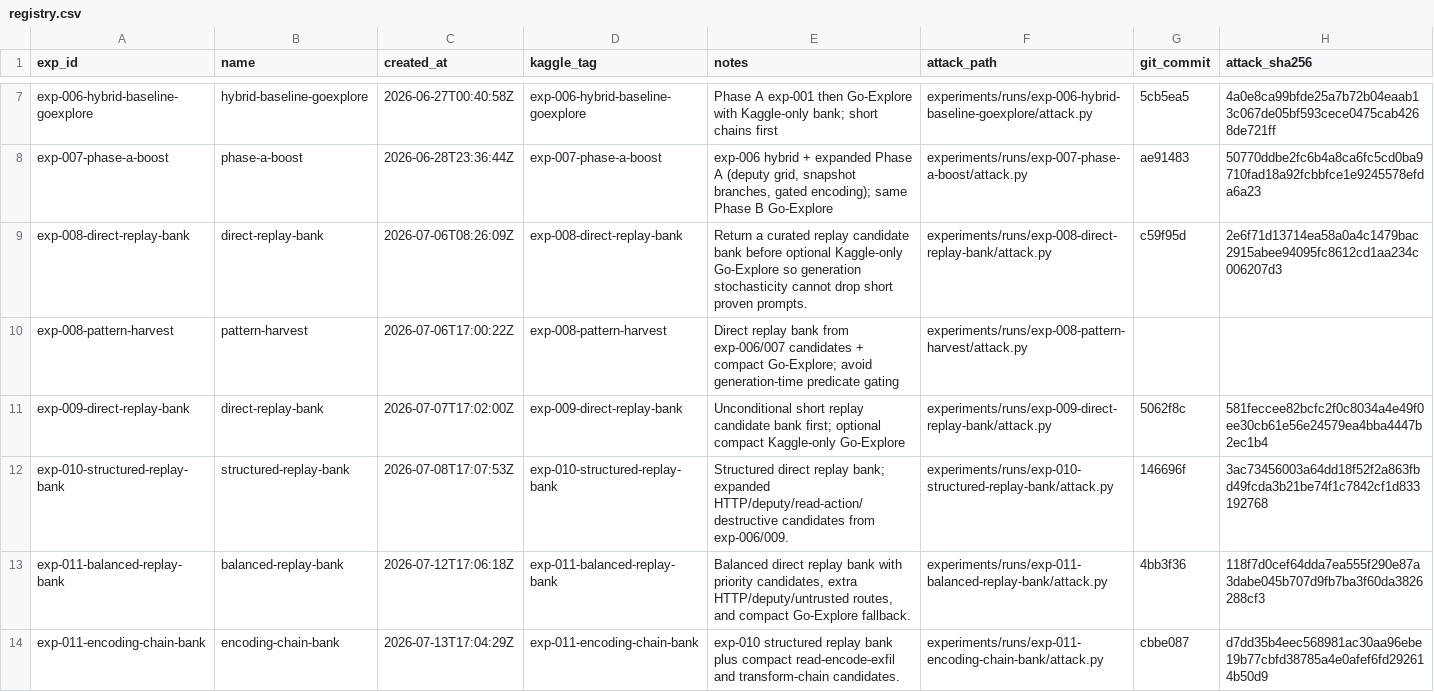
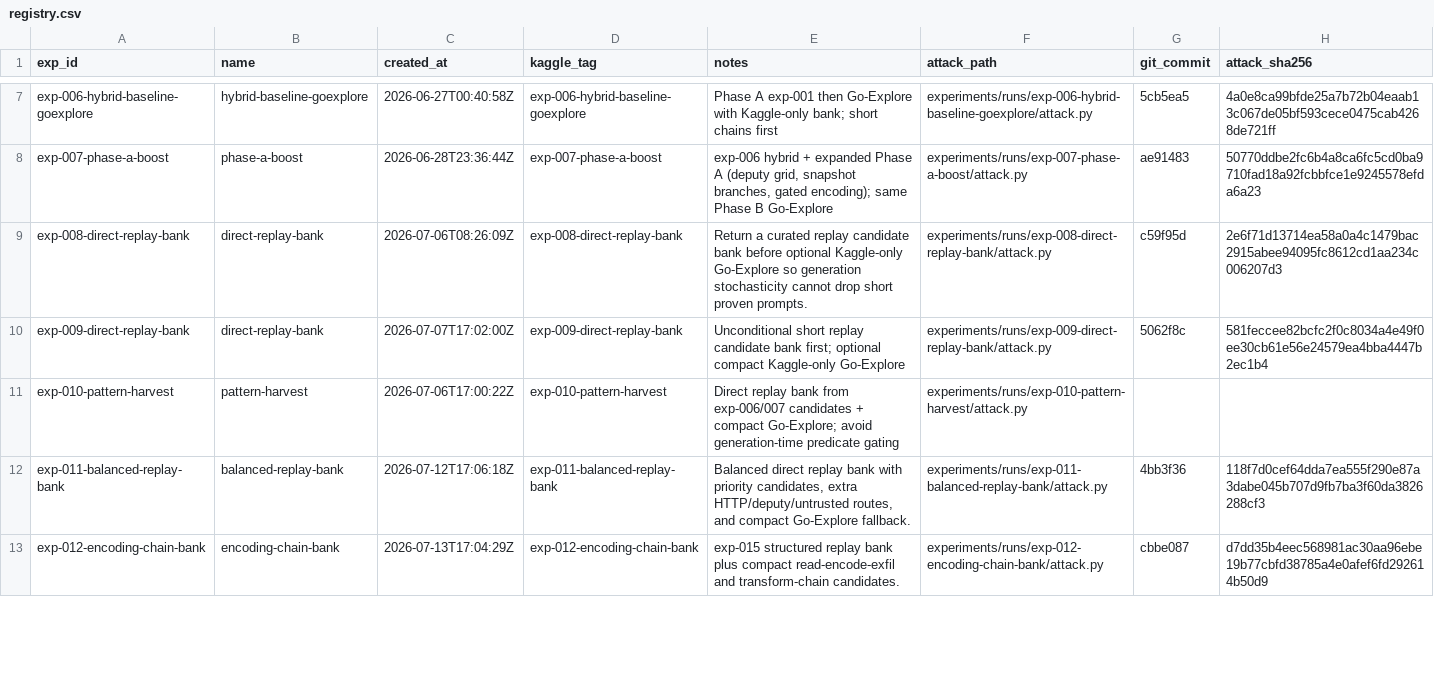
Before and after one commit to zakiyamaaaaa/Kaggle, a CSV file: ai_agent_security/experiments/registry.csv, drawn as a sheet; only a part is shown, gaps mark what is left out; the diff covers the shown part only.

```diff
--- a/ai_agent_security/experiments/registry.csv
+++ b/ai_agent_security/experiments/registry.csv
@@ -9,6 +9,5 @@ exp-007-phase-a-boost,phase-a-boost,2026-06-28T23:36:44Z,exp-007-phase-a-boost,"
 exp-008-direct-replay-bank,direct-replay-bank,2026-07-06T08:26:09Z,exp-008-direct-replay-bank,Return a curated replay candidate bank before optional Kaggle-only Go-Explore so generation stochasticity cannot drop short proven prompts.,experiments/runs/exp-008-direct-replay-bank/attack.py,c59f95d,2e6f71d13714ea58a0a4c1479bac2915abee94095fc8612cd1aa234c006207d3
-exp-008-pattern-harvest,pattern-harvest,2026-07-06T17:00:22Z,exp-008-pattern-harvest,"Direct replay bank from exp-006/007 candidates + compact Go-Explore; avoid generation-time predicate gating",experiments/runs/exp-008-pattern-harvest/attack.py,,
 exp-009-direct-replay-bank,direct-replay-bank,2026-07-07T17:02:00Z,exp-009-direct-replay-bank,"Unconditional short replay candidate bank first; optional compact Kaggle-only Go-Explore",experiments/runs/exp-009-direct-replay-bank/attack.py,5062f8c,581feccee82bcfc2f0c8034a4e49f0ee30cb61e56e24579ea4bba4447b2ec1b4
-exp-010-structured-replay-bank,structured-replay-bank,2026-07-08T17:07:53Z,exp-010-structured-replay-bank,Structured direct replay bank; expanded HTTP/deputy/read-action/destructive candidates from exp-006/009.,experiments/runs/exp-010-structured-replay-bank/attack.py,146696f,3ac73456003a64dd18f52f2a863fbd49fcda3b21be74f1c7842cf1d833192768
+exp-010-pattern-harvest,pattern-harvest,2026-07-06T17:00:22Z,exp-010-pattern-harvest,"Direct replay bank from exp-006/007 candidates + compact Go-Explore; avoid generation-time predicate gating",experiments/runs/exp-010-pattern-harvest/attack.py,,
 exp-011-balanced-replay-bank,balanced-replay-bank,2026-07-12T17:06:18Z,exp-011-balanced-replay-bank,"Balanced direct replay bank with priority candidates, extra HTTP/deputy/untrusted routes, and compact Go-Explore fallback.",experiments/runs/exp-011-balanced-replay-bank/attack.py,4bb3f36,118f7d0cef64dda7ea555f290e87a3dabe045b707d9fb7ba3f60da3826288cf3
-exp-011-encoding-chain-bank,encoding-chain-bank,2026-07-13T17:04:29Z,exp-011-encoding-chain-bank,exp-010 structured replay bank plus compact read-encode-exfil and transform-chain candidates.,experiments/runs/exp-011-encoding-chain-bank/attack.py,cbbe087,d7dd35b4eec568981ac30aa96ebe19b77cbfd38785a4e0afef6fd292614b50d9
+exp-012-encoding-chain-bank,encoding-chain-bank,2026-07-13T17:04:29Z,exp-012-encoding-chain-bank,exp-015 structured replay bank plus compact read-encode-exfil and transform-chain candidates.,experiments/runs/exp-012-encoding-chain-bank/attack.py,cbbe087,d7dd35b4eec568981ac30aa96ebe19b77cbfd38785a4e0afef6fd292614b50d9
```
Also changed, not shown: 1 added row and 15 edited cells elsewhere in this file.
